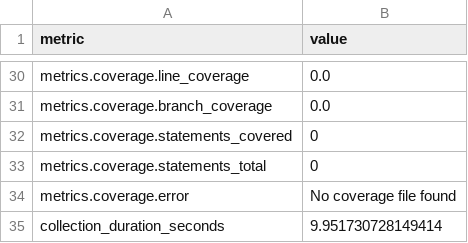
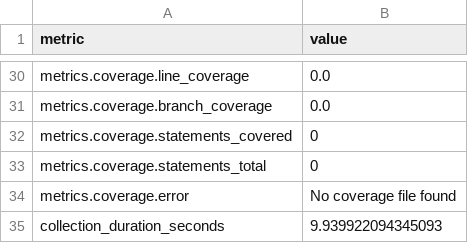
Before and after one commit to i2mint/uf, a CSV file: metrics.csv, drawn as a sheet; only a part is shown, gaps mark what is left out; the diff covers the shown part only.

```diff
--- a/metrics.csv
+++ b/metrics.csv
@@ -35,2 +40,2 @@ metrics.coverage.statements_total,0
 metrics.coverage.error,No coverage file found
-collection_duration_seconds,9.951730728149414
+collection_duration_seconds,9.939922094345093
```
Also changed, not shown: 13 edited cells elsewhere in this file, 2 other files.
